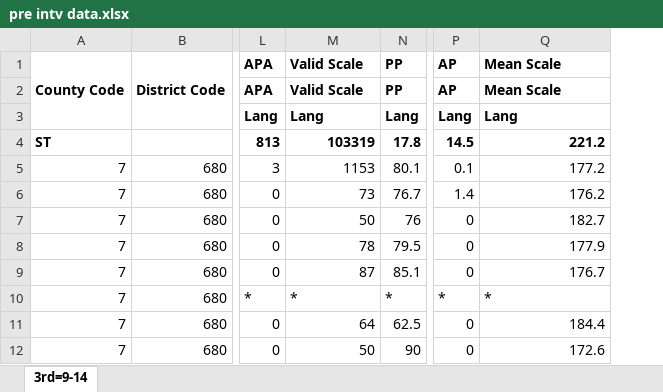
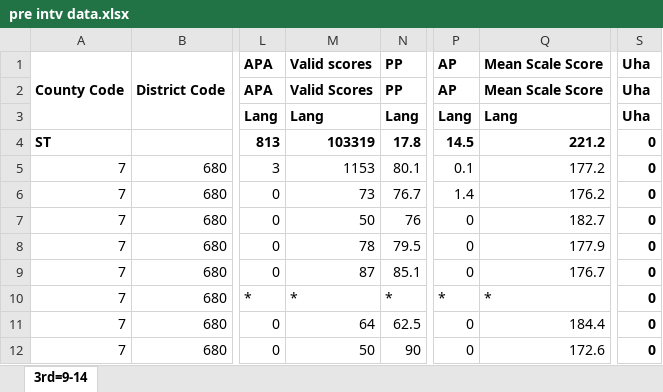
Before and after one commit to citjimm/DMDS, an Excel workbook: pre intv data.xlsx, sheet 3rd=9-14, drawn as a sheet; only a part is shown, gaps mark what is left out; values as stored, in another font and other column widths than the file's, no borders; the diff covers the shown part only; the diff names each change by its address in the sheet, - before the commit and + after, or states it on an @@ line.

```diff
--- a/pre intv data.xlsx (sheet 3rd=9-14)
+++ b/pre intv data.xlsx (sheet 3rd=9-14)
+column S (Uha), rows 2-12: Uha | Uha | 0 | 0 | 0 | 0 | 0 | 0 | 0 | 0 | 0
-M1: Valid Scale
+M1: Valid scores
-Q1: Mean Scale
+Q1: Mean Scale Score
-M2 (Valid scores): Valid Scale
+M2 (Valid scores): Valid Scores
-Q2 (Mean Scale Score): Mean Scale
+Q2 (Mean Scale Score): Mean Scale Score
```
Also changed, not shown: 22 added rows, 20 edited cells and cell formats elsewhere in this sheet.
